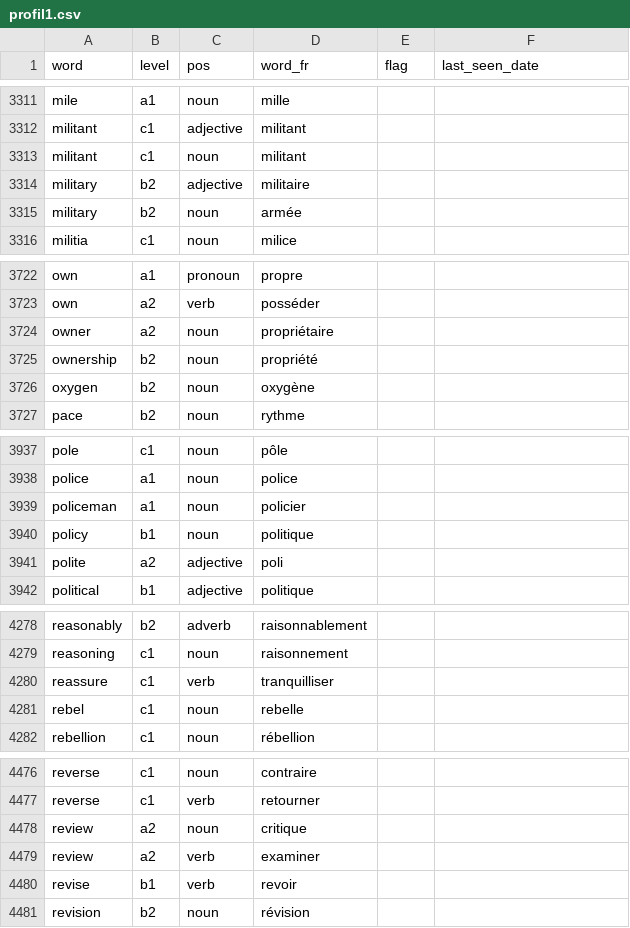
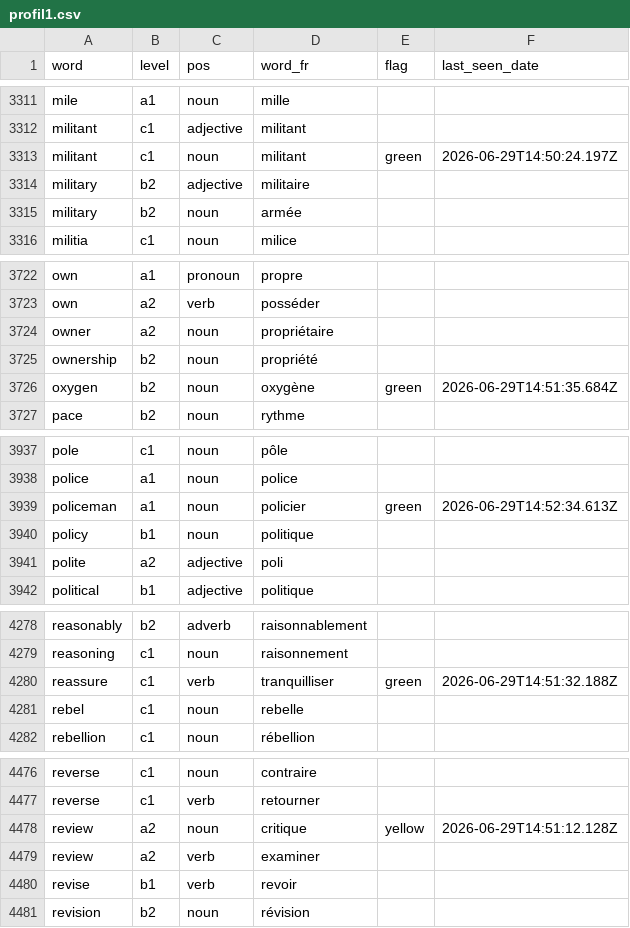
Before and after one commit to rafafa46/anki-clone, a CSV file: profil1.csv, drawn as a sheet; only a part is shown, gaps mark what is left out; the diff covers the shown part only.

```diff
--- a/profil1.csv
+++ b/profil1.csv
@@ -3312,3 +3312,3 @@ mile,a1,noun,mille,,
 militant,c1,adjective,militant,,
-militant,c1,noun,militant,,
+militant,c1,noun,militant,green,2026-06-29T14:50:24.197Z
 military,b2,adjective,militaire,,
@@ -3725,3 +3725,3 @@ owner,a2,noun,propriétaire,,
 ownership,b2,noun,propriété,,
-oxygen,b2,noun,oxygène,,
+oxygen,b2,noun,oxygène,green,2026-06-29T14:51:35.684Z
 pace,b2,noun,rythme,,
@@ -3938,3 +3938,3 @@ pole,c1,noun,pôle,,
 police,a1,noun,police,,
-policeman,a1,noun,policier,,
+policeman,a1,noun,policier,green,2026-06-29T14:52:34.613Z
 policy,b1,noun,politique,,
@@ -4279,3 +4279,3 @@ reasonably,b2,adverb,raisonnablement,,
 reasoning,c1,noun,raisonnement,,
-reassure,c1,verb,tranquilliser,,
+reassure,c1,verb,tranquilliser,green,2026-06-29T14:51:32.188Z
 rebel,c1,noun,rebelle,,
@@ -4477,3 +4477,3 @@ reverse,c1,noun,contraire,,
 reverse,c1,verb,retourner,,
-review,a2,noun,critique,,
+review,a2,noun,critique,yellow,2026-06-29T14:51:12.128Z
 review,a2,verb,examiner,,
```
Also changed, not shown: 40 edited cells elsewhere in this file.
